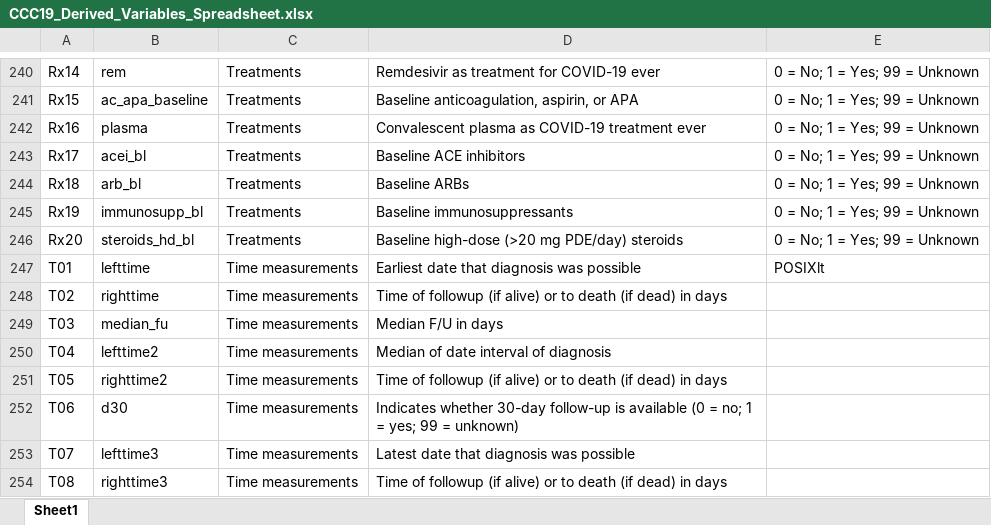
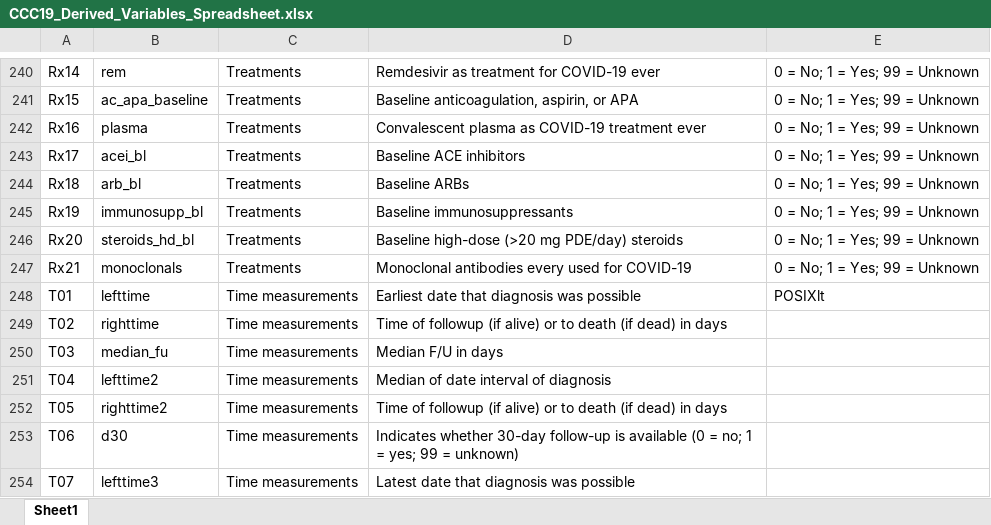
Before and after one commit to covidncancer/CCC19_dictionary, an Excel workbook: CCC19_Derived_Variables_Spreadsheet.xlsx, sheet Sheet1, drawn as a sheet; only a part is shown, gaps mark what is left out; the shorter side is filled out with more unchanged rows; values as stored, in another font and other column widths than the file's, no borders; table styles not drawn; the diff names each change by its address in the sheet, - before the commit and + after, or states it on an @@ line.

Commit message:
Monoclonals derived variable

```diff
--- a/CCC19_Derived_Variables_Spreadsheet.xlsx (sheet Sheet1)
+++ b/CCC19_Derived_Variables_Spreadsheet.xlsx (sheet Sheet1)
+row 247: Rx21 | monoclonals | Treatments | Monoclonal antibodies every used for COVID-19 | 0 = No; 1 = Yes; 99 = Unknown
```
Also changed, not shown: 1 other file.
